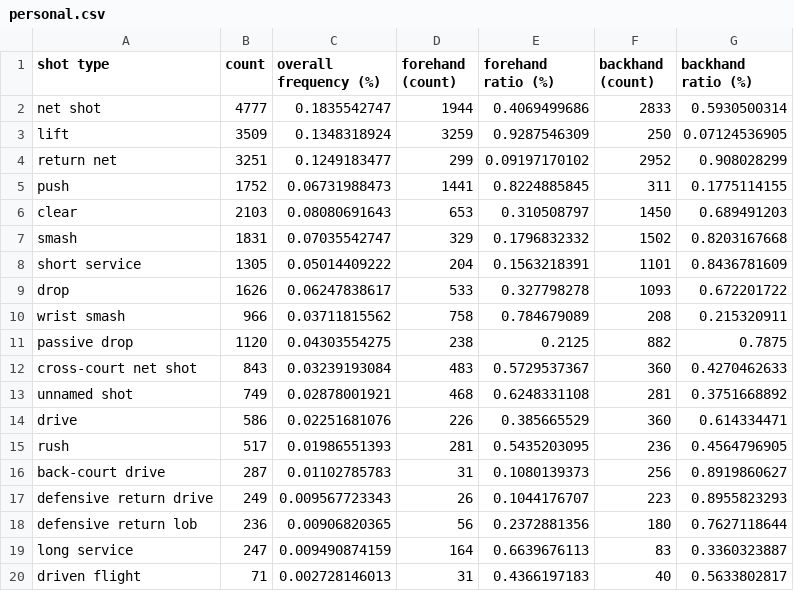
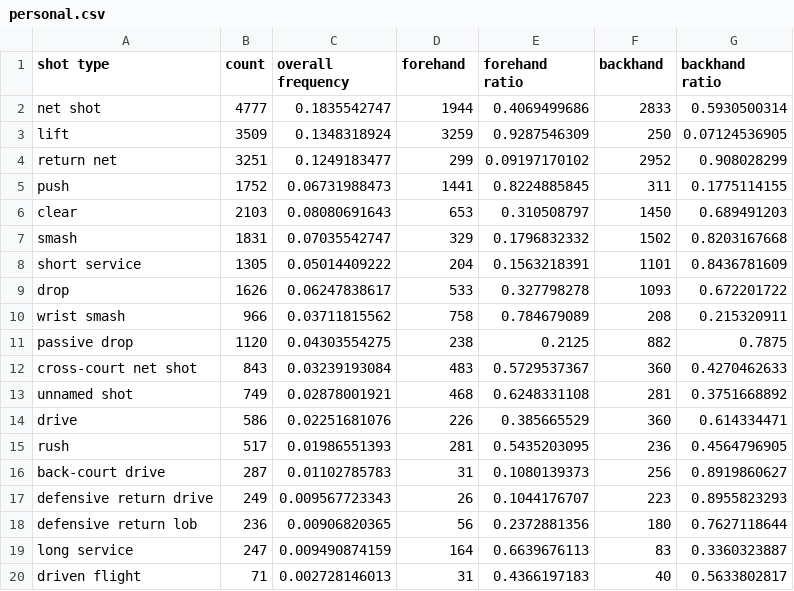
Before and after one commit to LianYouqi/Rally-Atlas, a CSV file: processed_data/personal.csv, drawn as a sheet.

Commit message:
fixed mismatch schema of test file 'personal.csv'

```diff
--- a/processed_data/personal.csv
+++ b/processed_data/personal.csv
@@ -1,2 +1,2 @@
-shot type,count,overall frequency (%),forehand (count),forehand ratio (%),backhand (count),backhand ratio (%)
+shot type,count,overall frequency,forehand,forehand ratio,backhand,backhand ratio
 net shot,4777,0.1835542747,1944,0.4069499686,2833,0.5930500314
```
